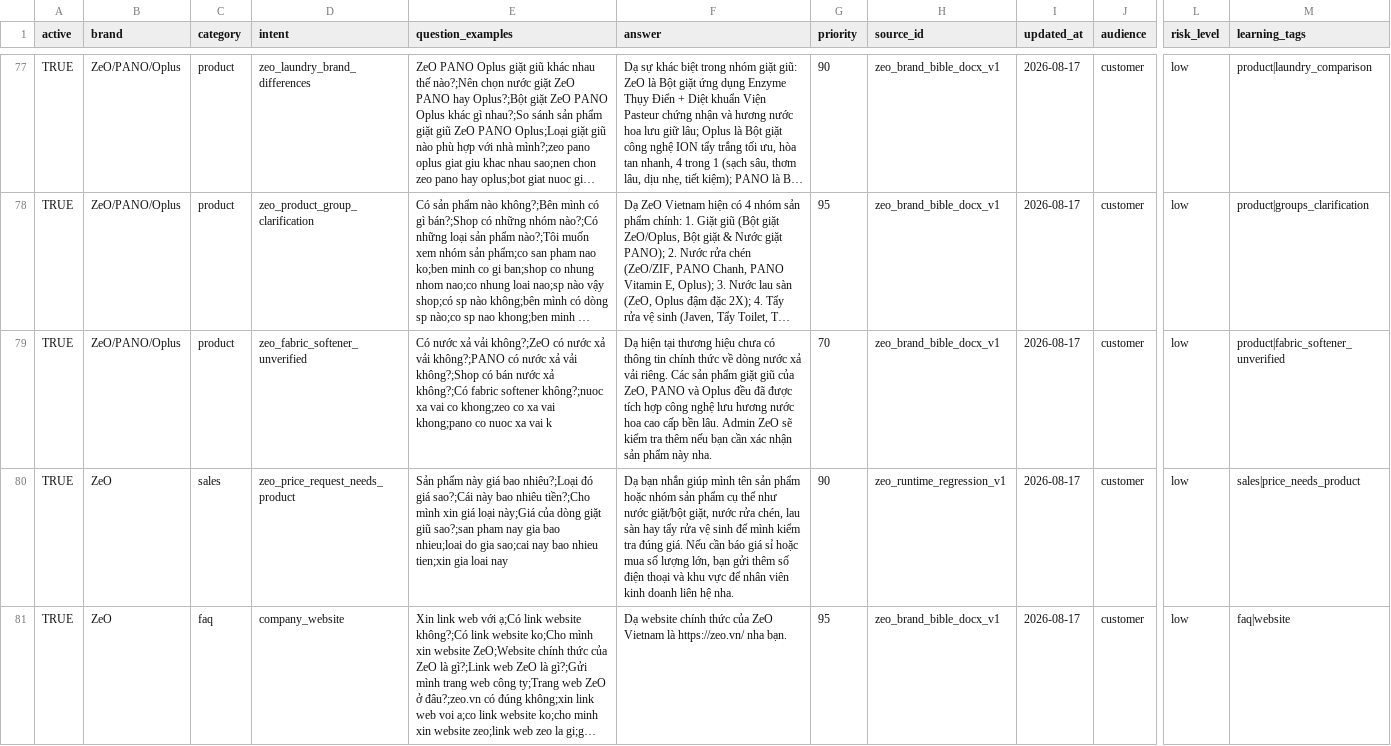
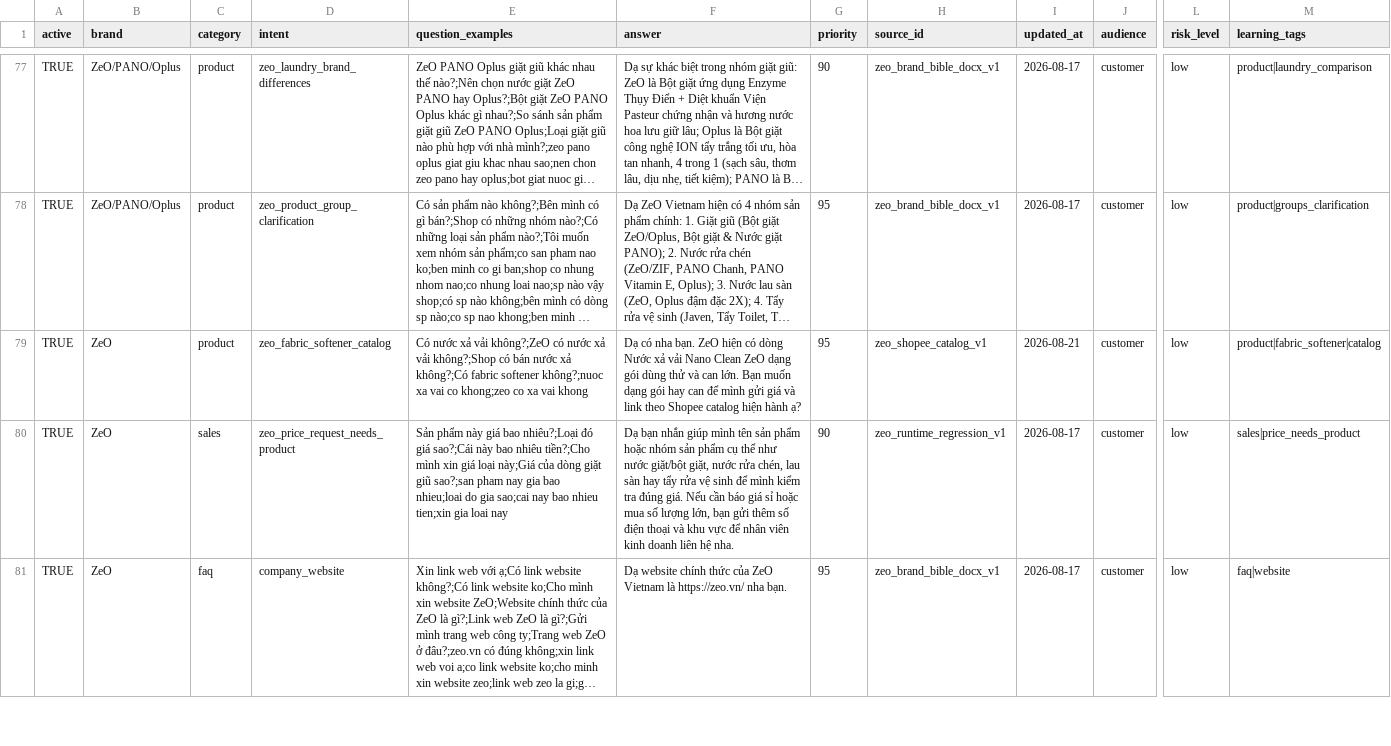
Before and after one commit to ThuanNgcodelor/CFCChatbot, a CSV file: ChatbotN8n/google_upload/zeo_faq_google_sheet_from_ZeoN8n_2026_08_13.csv, drawn as a sheet; only a part is shown, gaps mark what is left out; long unchanged cells end in …; the diff names each change by its address in the sheet, - before the commit and + after, or states it on an @@ line.

```diff
--- a/ChatbotN8n/google_upload/zeo_faq_google_sheet_from_ZeoN8n_2026_08_13.csv
+++ b/ChatbotN8n/google_upload/zeo_faq_google_sheet_from_ZeoN8n_2026_08_13.csv
-B79 (brand): ZeO/PANO/Oplus
+B79 (brand): ZeO
-D79 (intent): zeo_fabric_softener_unverified
+D79 (intent): zeo_fabric_softener_catalog
-E79 (question_examples): …xả vải không?;PANO có nước xả vải không?;Shop có bán nước xả không?;Có fabric softener không?;nuoc xa vai co khong;zeo co xa vai khong;pano co nuoc xa vai k
+E79 (question_examples): …xả vải không?;Shop có bán nước xả không?;Có fabric softener không?;nuoc xa vai co khong;zeo co xa vai khong
-F79 (answer): Dạ hiện tại thương hiệu chưa có thông tin chính thức về dòng nước xả vải riêng. Các sản phẩm giặt giũ của ZeO, PANO và Oplus đều đã được tích hợp công nghệ lưu hương nước hoa cao cấp bền lâu. Admin ZeO sẽ kiểm tra thêm nếu bạn cần xác nhận sản phẩm này nha.
+F79 (answer): Dạ có nha bạn. ZeO hiện có dòng Nước xả vải Nano Clean ZeO dạng gói dùng thử và can lớn. Bạn muốn dạng gói hay can để mình gửi giá và link theo Shopee catalog hiện hành ạ?
-G79 (priority): 70
+G79 (priority): 95
-H79 (source_id): zeo_brand_bible_docx_v1
+H79 (source_id): zeo_shopee_catalog_v1
-I79 (updated_at): 2026-08-17
+I79 (updated_at): 2026-08-21
-M79 (learning_tags): product|fabric_softener_unverified
+M79 (learning_tags): product|fabric_softener|catalog
```
Also changed, not shown: 8 other files.
